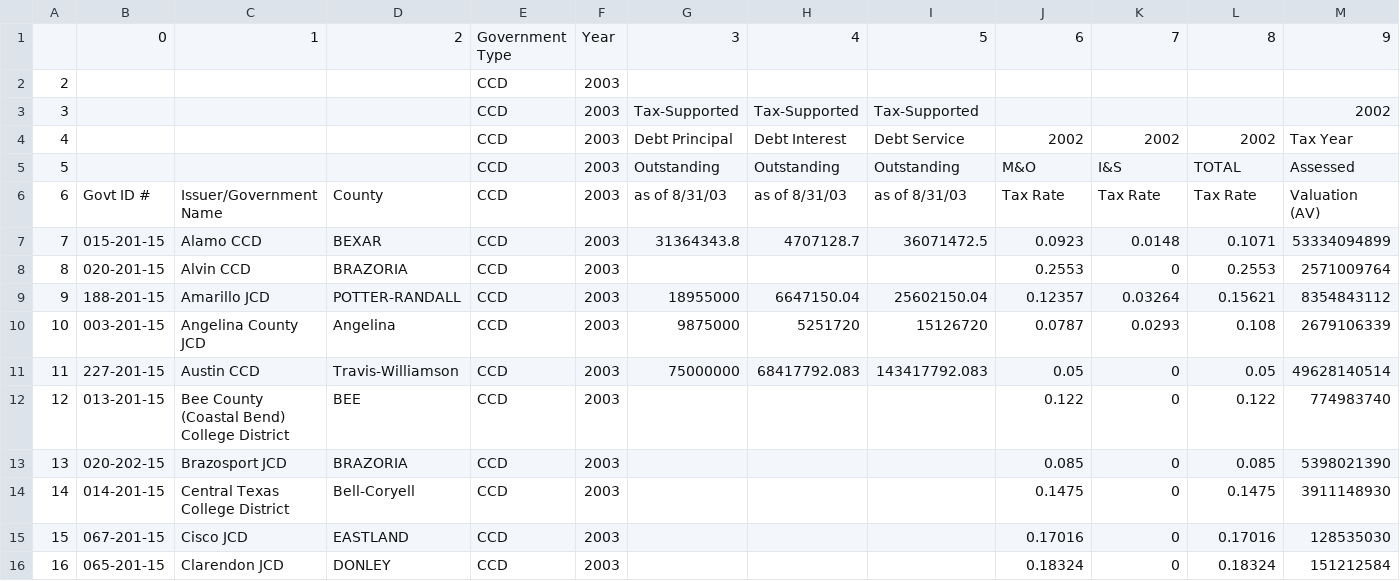
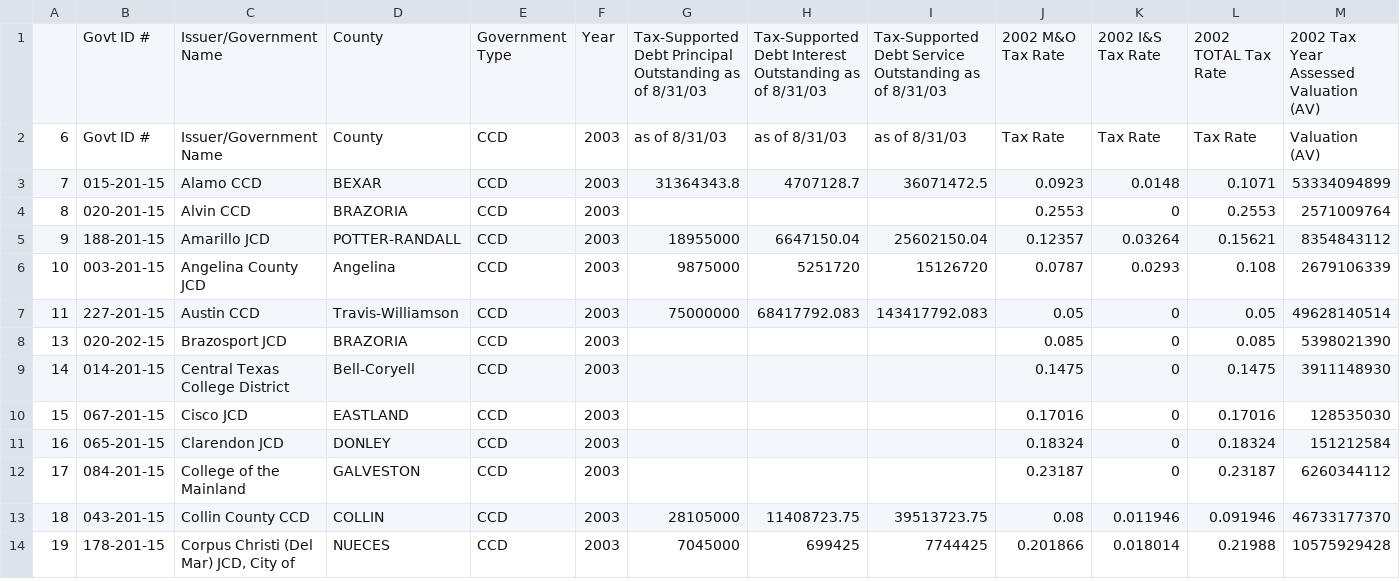
Before and after one commit to chaconne7/txBondDataParser, a CSV file: peyroux.csv, drawn as a sheet; only a part is shown; the shorter side is filled out with more unchanged rows; removed rows and columns are numbered as before the commit, all else as after; rows hold the shown columns only; the diff names each change by its address in the sheet, - before the commit and + after, or states it on an @@ line.

Commit message:
Added year and gov type columns

```diff
--- a/peyroux.csv
+++ b/peyroux.csv
-row 1:  | 0 | 1 | 2 | Government Type | Year | 3 | 4 | 5 | 6 | 7 | 8 | 9
-row 2: 2 |  |  |  | CCD | 2003
-row 3: 3 |  |  |  | CCD | 2003 | Tax-Supported | Tax-Supported | Tax-Supported |  |  |  | 2002
-row 4: 4 |  |  |  | CCD | 2003 | Debt Principal | Debt Interest | Debt Service | 2002 | 2002 | 2002 | Tax Year
-row 5: 5 |  |  |  | CCD | 2003 | Outstanding | Outstanding | Outstanding | M&O | I&S | TOTAL | Assessed
+row 1:  | Govt ID # | Issuer/Government Name | County | Government Type | Year | Tax-Supported Debt Principal Outstanding as of 8/31/03 | Tax-Supported Debt Interest Outstanding as of 8/31/03 | Tax-Supported Debt Service Outstanding as of 8/31/03 | 2002 M&O Tax Rate | 2002 I&S Tax Rate | 2002 TOTAL Tax Rate | 2002 Tax Year Assessed Valuation (AV)
-row 12: 12 | 013-201-15 | Bee County (Coastal Bend) College District | BEE | CCD | 2003 |  |  |  | 0.122 | 0 | 0.122 | 774983740
```
Also changed, not shown: 2 other files.
